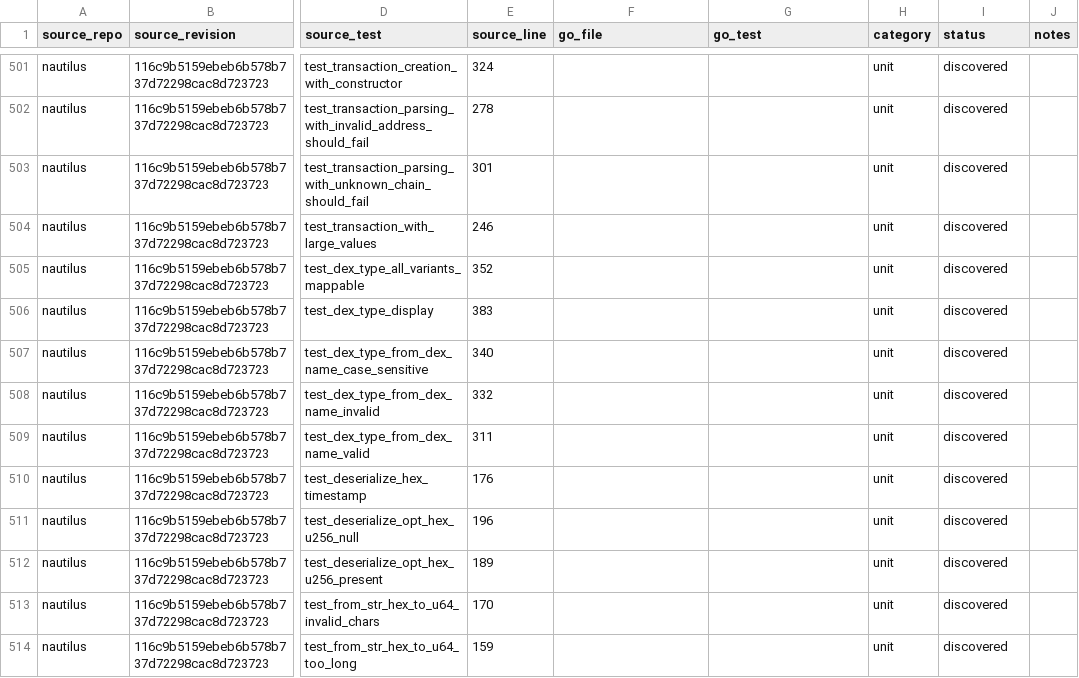
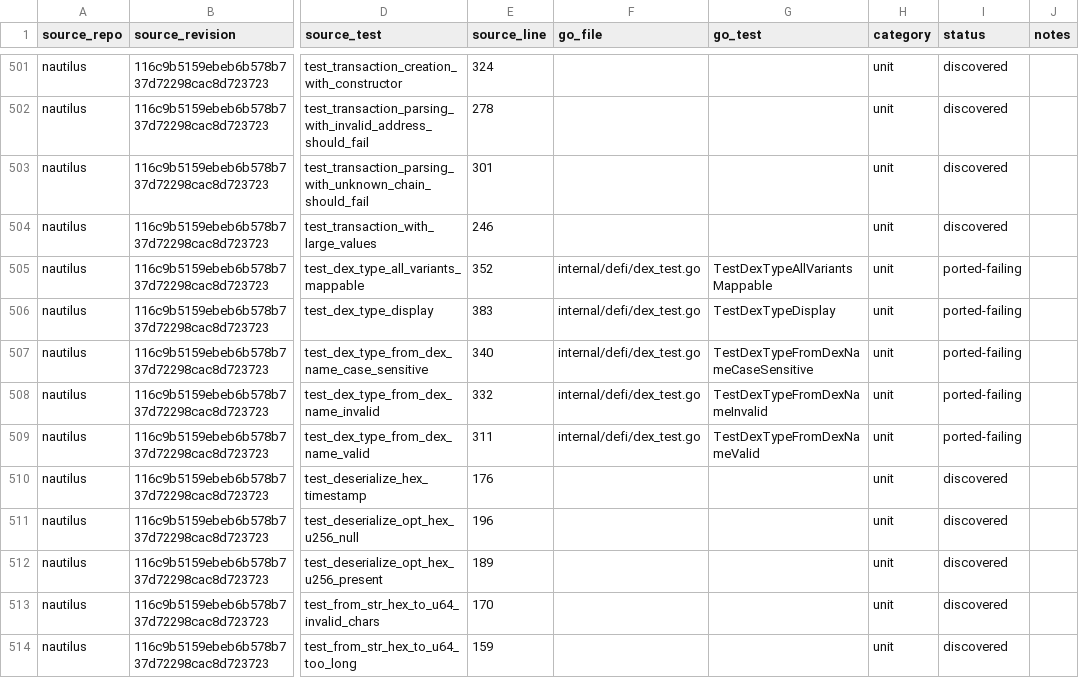
Before and after one commit to pbrazdil/platformgo, a CSV file: ports/test-port-map.csv, drawn as a sheet; only a part is shown, gaps mark what is left out; the diff names each change by its address in the sheet, - before the commit and + after, or states it on an @@ line.

Commit message:
test(defi): port DEX type specifications

```diff
--- a/ports/test-port-map.csv
+++ b/ports/test-port-map.csv
-F505:F509 (go_file): (empty)
+F505:F509 (go_file): internal/defi/dex_test.go
-G505 (go_test): (empty)
+G505 (go_test): TestDexTypeAllVariantsMappable
-I505:I509 (status): discovered
+I505:I509 (status): ported-failing
-G506 (go_test): (empty)
+G506 (go_test): TestDexTypeDisplay
-G507 (go_test): (empty)
+G507 (go_test): TestDexTypeFromDexNameCaseSensitive
-G508 (go_test): (empty)
+G508 (go_test): TestDexTypeFromDexNameInvalid
-G509 (go_test): (empty)
+G509 (go_test): TestDexTypeFromDexNameValid
```
Also changed, not shown: 1 other file.
